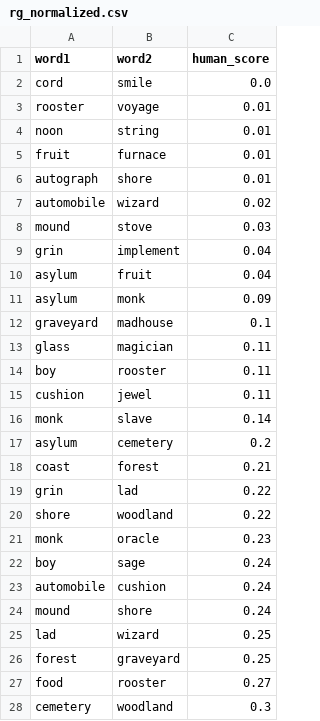
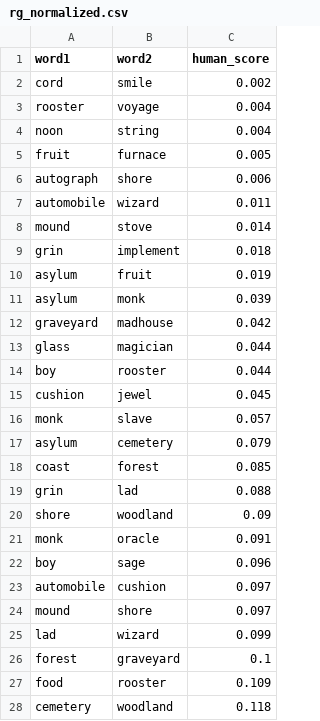
Before and after one commit to tpantsar/nlp-project, a CSV file: datasets/rg_normalized.csv, drawn as a sheet; only a part is shown; the diff covers the shown part only.

```diff
--- a/datasets/rg_normalized.csv
+++ b/datasets/rg_normalized.csv
@@ -1,28 +1,28 @@
 word1;word2;human_score
-cord;smile;0.0
-rooster;voyage;0.01
-noon;string;0.01
-fruit;furnace;0.01
-autograph;shore;0.01
-automobile;wizard;0.02
-mound;stove;0.03
-grin;implement;0.04
-asylum;fruit;0.04
-asylum;monk;0.09
-graveyard;madhouse;0.1
-glass;magician;0.11
-boy;rooster;0.11
-cushion;jewel;0.11
-monk;slave;0.14
-asylum;cemetery;0.2
-coast;forest;0.21
-grin;lad;0.22
-shore;woodland;0.22
-monk;oracle;0.23
-boy;sage;0.24
-automobile;cushion;0.24
-mound;shore;0.24
-lad;wizard;0.25
-forest;graveyard;0.25
-food;rooster;0.27
-cemetery;woodland;0.3
+cord;smile;0.002
+rooster;voyage;0.004
+noon;string;0.004
+fruit;furnace;0.005
+autograph;shore;0.006
+automobile;wizard;0.011
+mound;stove;0.014
+grin;implement;0.018
+asylum;fruit;0.019
+asylum;monk;0.039
+graveyard;madhouse;0.042
+glass;magician;0.044
+boy;rooster;0.044
+cushion;jewel;0.045
+monk;slave;0.057
+asylum;cemetery;0.079
+coast;forest;0.085
+grin;lad;0.088
+shore;woodland;0.09
+monk;oracle;0.091
+boy;sage;0.096
+automobile;cushion;0.097
+mound;shore;0.097
+lad;wizard;0.099
+forest;graveyard;0.1
+food;rooster;0.109
+cemetery;woodland;0.118
```
Also changed, not shown: 38 edited cells elsewhere in this file, datasets/wordsim_normalized.csv.
